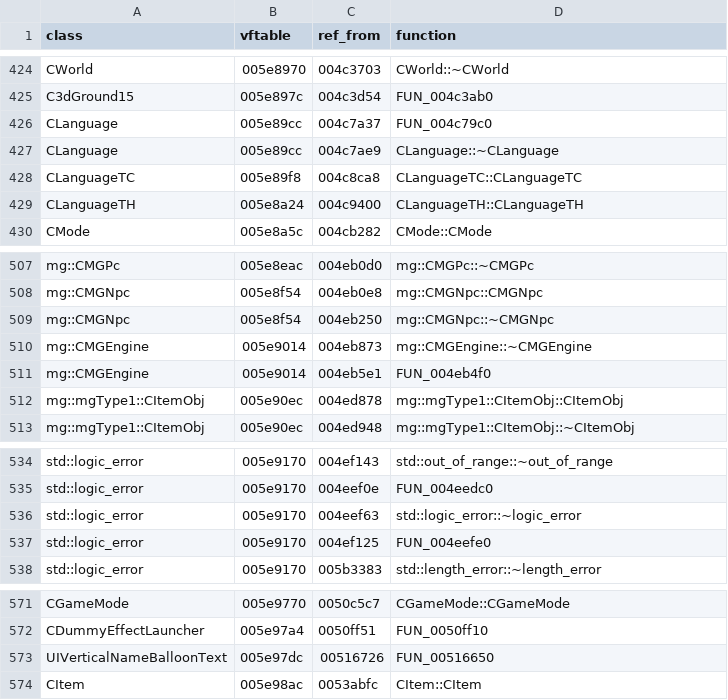
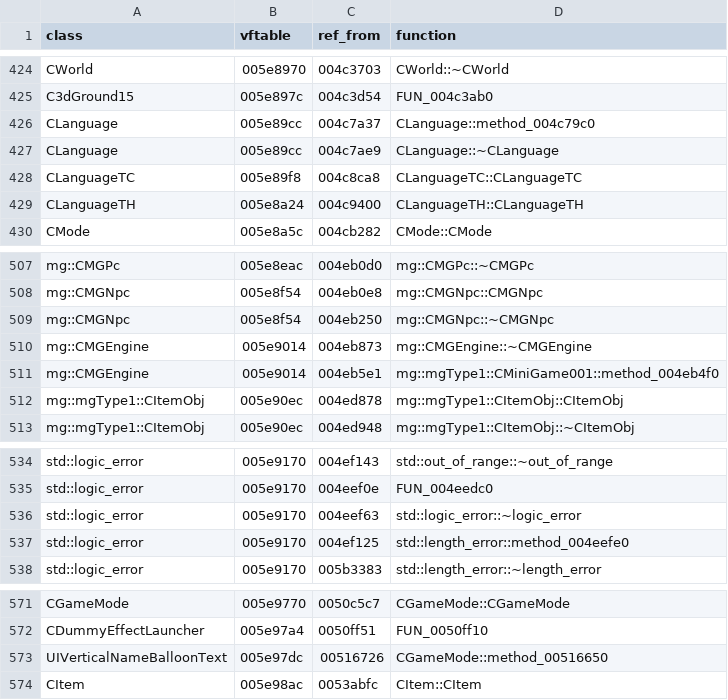
Before and after one commit to keyehzy/ragexe, a TSV file: analysis/exports/Ragexe.exe.vtable_refs.tsv, drawn as a sheet; only a part is shown, gaps mark what is left out.

```diff
--- a/analysis/exports/Ragexe.exe.vtable_refs.tsv
+++ b/analysis/exports/Ragexe.exe.vtable_refs.tsv
@@ -425,3 +425,3 @@ CWorld	005e8970	004c3703	CWorld::~CWorld
 C3dGround15	005e897c	004c3d54	FUN_004c3ab0
-CLanguage	005e89cc	004c7a37	FUN_004c79c0
+CLanguage	005e89cc	004c7a37	CLanguage::method_004c79c0
 CLanguage	005e89cc	004c7ae9	CLanguage::~CLanguage
@@ -510,3 +510,3 @@ mg::CMGNpc	005e8f54	004eb250	mg::CMGNpc::~CMGNpc
 mg::CMGEngine	005e9014	004eb873	mg::CMGEngine::~CMGEngine
-mg::CMGEngine	005e9014	004eb5e1	FUN_004eb4f0
+mg::CMGEngine	005e9014	004eb5e1	mg::mgType1::CMiniGame001::method_004eb4f0
 mg::mgType1::CItemObj	005e90ec	004ed878	mg::mgType1::CItemObj::CItemObj
@@ -536,3 +536,3 @@ std::logic_error	005e9170	004eef0e	FUN_004eedc0
 std::logic_error	005e9170	004eef63	std::logic_error::~logic_error
-std::logic_error	005e9170	004ef125	FUN_004eefe0
+std::logic_error	005e9170	004ef125	std::length_error::method_004eefe0
 std::logic_error	005e9170	005b3383	std::length_error::~length_error
@@ -572,3 +572,3 @@ CGameMode	005e9770	0050c5c7	CGameMode::CGameMode
 CDummyEffectLauncher	005e97a4	0050ff51	FUN_0050ff10
-UIVerticalNameBalloonText	005e97dc	00516726	FUN_00516650
+UIVerticalNameBalloonText	005e97dc	00516726	CGameMode::method_00516650
 CItem	005e98ac	0053abfc	CItem::CItem
```
Also changed, not shown: analysis/exports/Ragexe.exe.classes.tsv, analysis/exports/Ragexe.exe.layouts.tsv, 11 other files.
